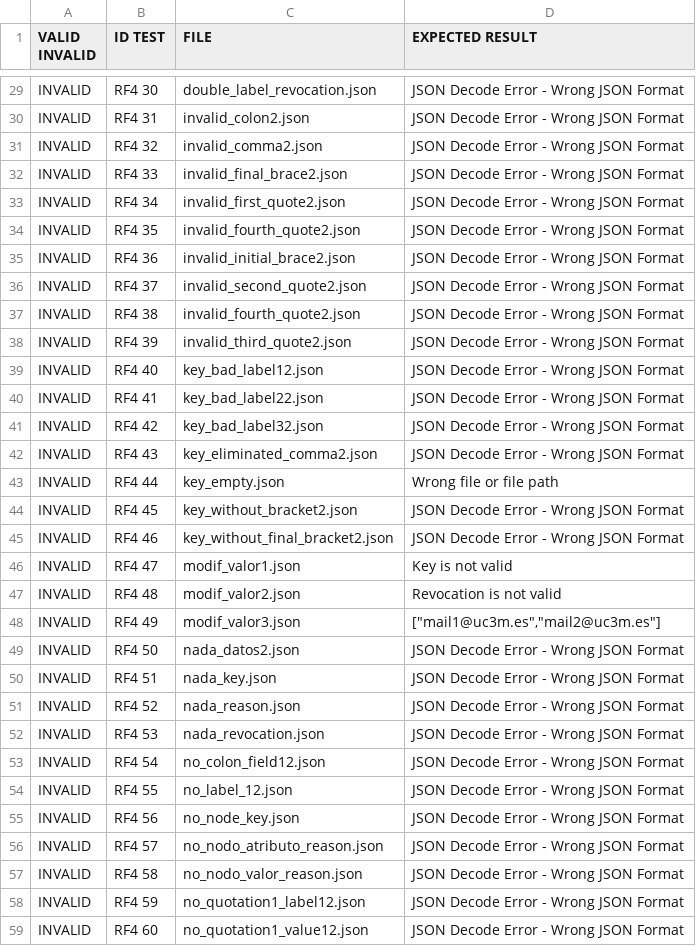
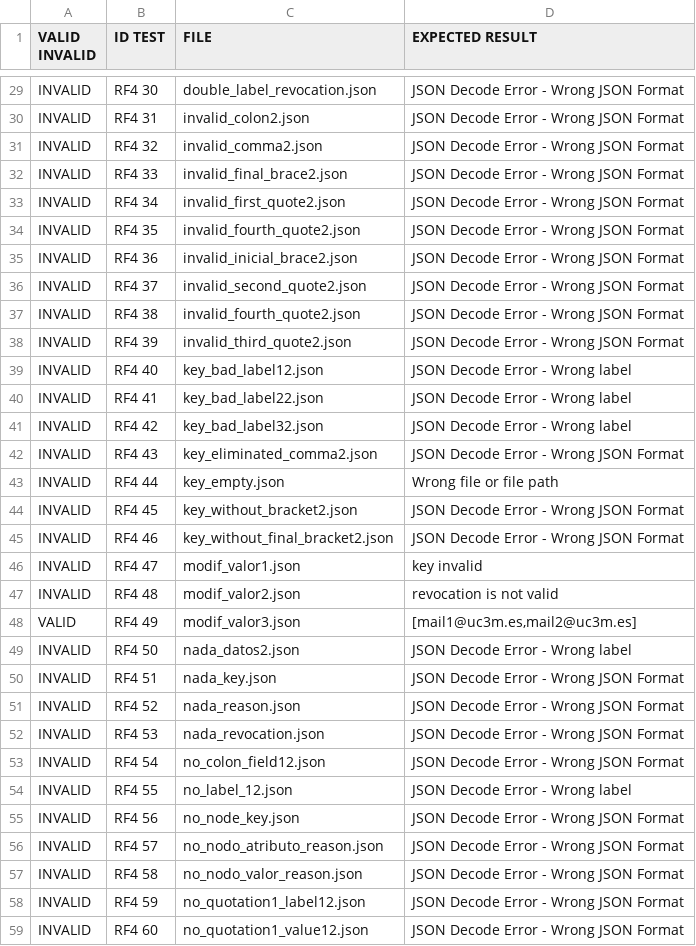
Before and after one commit to 100429115/G82.T18.FP, a CSV file: src/JsonFiles/testingCases_RF4.csv, drawn as a sheet; only a part is shown, gaps mark what is left out; the diff covers the shown part only.

```diff
--- a/src/JsonFiles/testingCases_RF4.csv
+++ b/src/JsonFiles/testingCases_RF4.csv
@@ -35 +35 @@ INVALID; RF4 35;invalid_fourth_quote2.json;JSON Decode Error - Wrong JSON Format
-INVALID; RF4 36;invalid_initial_brace2.json;JSON Decode Error - Wrong JSON Format
+INVALID;RF4 36;invalid_inicial_brace2.json;JSON Decode Error - Wrong JSON Format
@@ -39,3 +39,3 @@ INVALID; RF4 39;invalid_third_quote2.json;JSON Decode Error - Wrong JSON Format
-INVALID; RF4 40;key_bad_label12.json;JSON Decode Error - Wrong JSON Format
-INVALID; RF4 41;key_bad_label22.json;JSON Decode Error - Wrong JSON Format
-INVALID; RF4 42;key_bad_label32.json;JSON Decode Error - Wrong JSON Format
+INVALID;RF4 40;key_bad_label12.json;JSON Decode Error - Wrong label
+INVALID;RF4 41;key_bad_label22.json;JSON Decode Error - Wrong label
+INVALID;RF4 42;key_bad_label32.json;JSON Decode Error - Wrong label
@@ -46,4 +46,4 @@ INVALID; RF4 46;key_without_final_bracket2.json;JSON Decode Error - Wrong JSON F
-INVALID; RF4 47; modif_valor1.json;Key is not valid
-INVALID; RF4 48; modif_valor2.json;Revocation is not valid
-INVALID; RF4 49;modif_valor3.json;["mail1@uc3m.es","mail2@uc3m.es"]
-INVALID; RF4 50;nada_datos2.json;JSON Decode Error - Wrong JSON Format
+INVALID;RF4 47;modif_valor1.json;key invalid
+INVALID;RF4 48;modif_valor2.json;revocation is not valid
+VALID;RF4 49;modif_valor3.json;[mail1@uc3m.es,mail2@uc3m.es]
+INVALID;RF4 50;nada_datos2.json;JSON Decode Error - Wrong label
@@ -54 +54 @@ INVALID; RF4 54;no_colon_field12.json;JSON Decode Error - Wrong JSON Format
-INVALID; RF4 55;no_label_12.json;JSON Decode Error - Wrong JSON Format
+INVALID;RF4 55;no_label_12.json;JSON Decode Error - Wrong label
```
Also changed, not shown: 3 removed rows and 21 edited cells elsewhere in this file, 11 other files.
